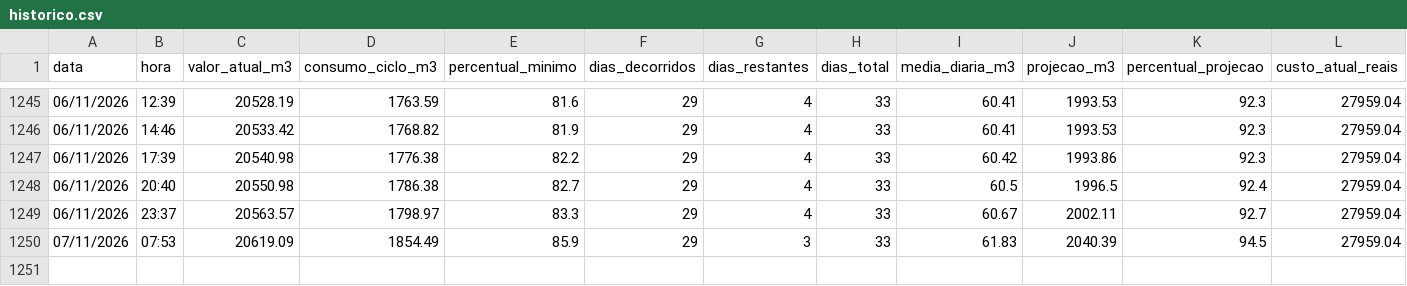
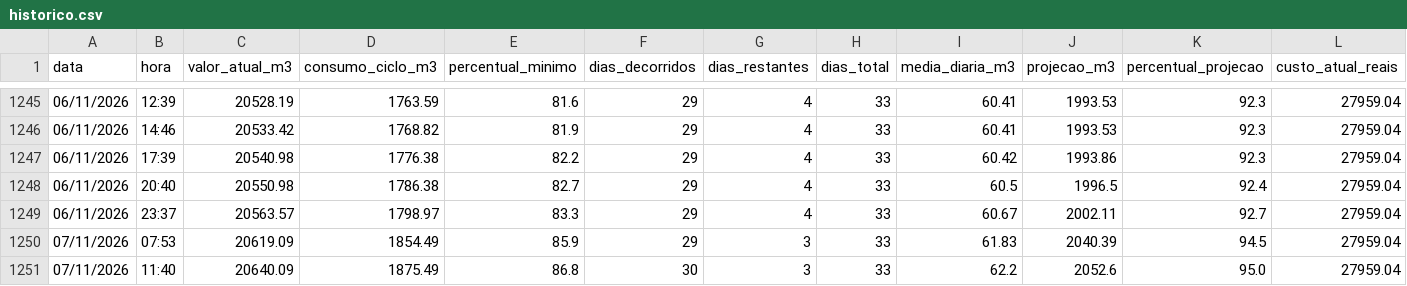
Before and after one commit to victormdpd/hidrometro-teste, a CSV file: dados/historico.csv, drawn as a sheet; only a part is shown, gaps mark what is left out; rows hold the shown columns only; the diff names each change by its address in the sheet, - before the commit and + after, or states it on an @@ line.

Commit message:
Leitura automática - 07/11/2026 11:40

```diff
--- a/dados/historico.csv
+++ b/dados/historico.csv
+row 1251: 07/11/2026 | 11:40 | 20640.09 | 1875.49 | 86.8 | 30 | 3 | 33 | 62.2 | 2052.6 | 95.0 | 27959.04
```
Also changed, not shown: 1 other file.
